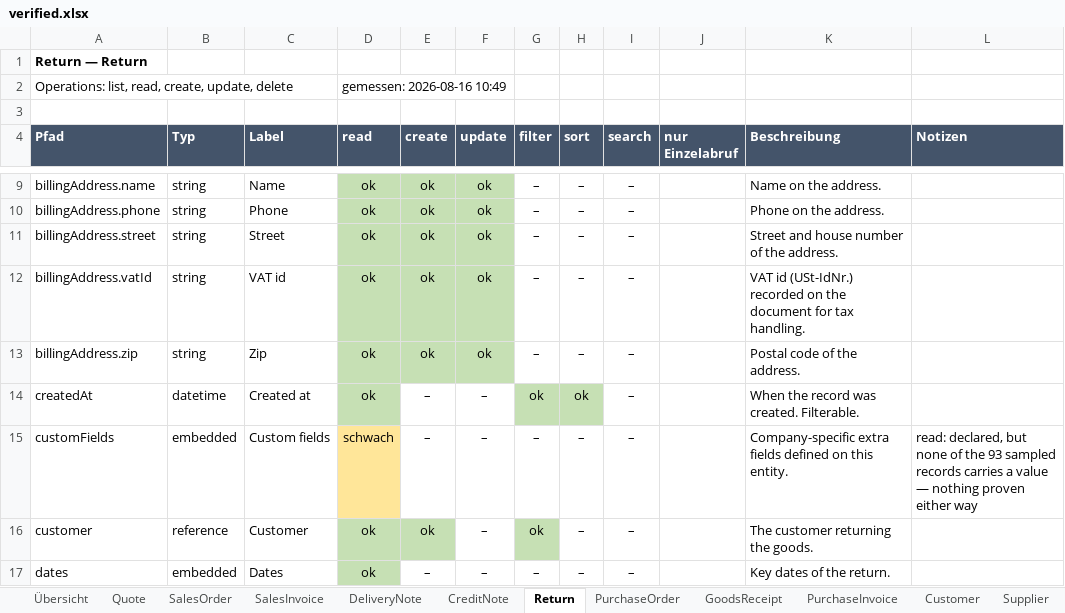
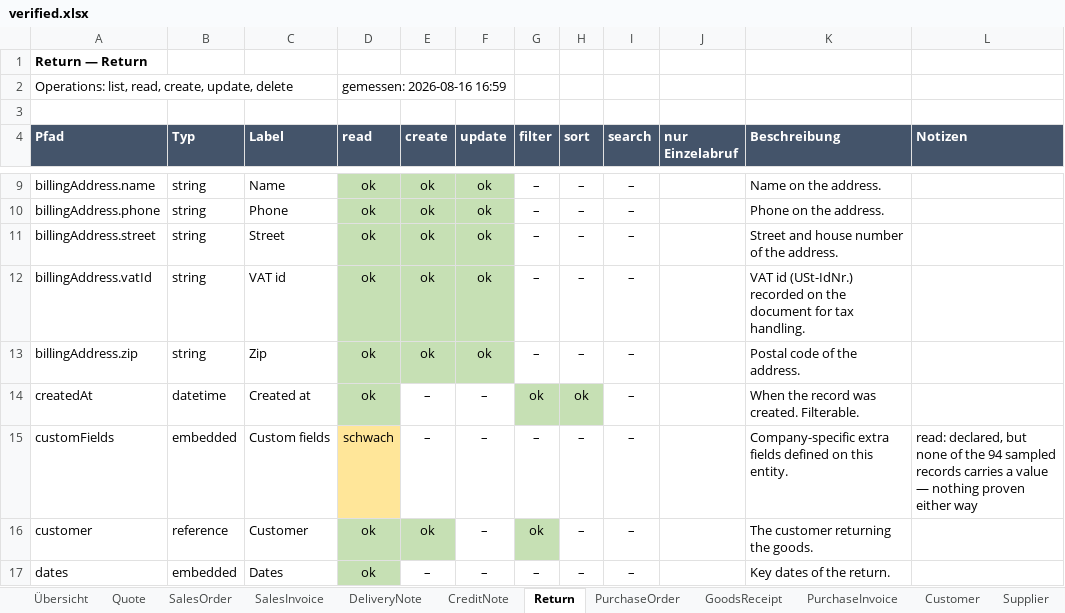
Before and after one commit to xentral/agent-cores, an Excel workbook: cores/agentos_neo_xentral/verified.xlsx, sheet Return, drawn as a sheet; only a part is shown, gaps mark what is left out; values as stored, in another font and other column widths than the file's, no borders; the diff covers the shown part only; the diff names each change by its address in the sheet, - before the commit and + after, or states it on an @@ line.

```diff
--- a/cores/agentos_neo_xentral/verified.xlsx (sheet Return)
+++ b/cores/agentos_neo_xentral/verified.xlsx (sheet Return)
-D2 (read): gemessen: 2026-08-16 10:49
+D2 (read): gemessen: 2026-08-16 16:59
-L15 (Notizen): …of the 93 sampled records…
+L15 (Notizen): …of the 94 sampled records…
```
Also changed, not shown: 8 edited cells and cell formats elsewhere in this sheet, sheet PurchaseOrder, sheet Übersicht, cores/agentos_neo_xentral/review.xlsx, 5 other files.
